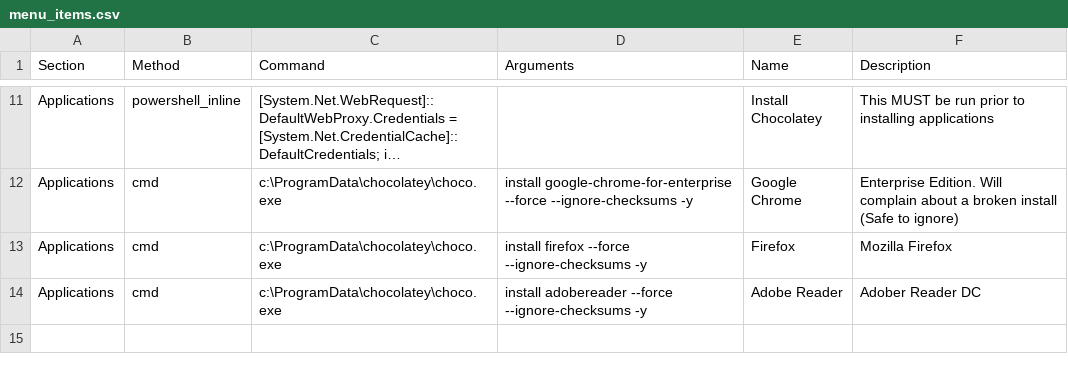
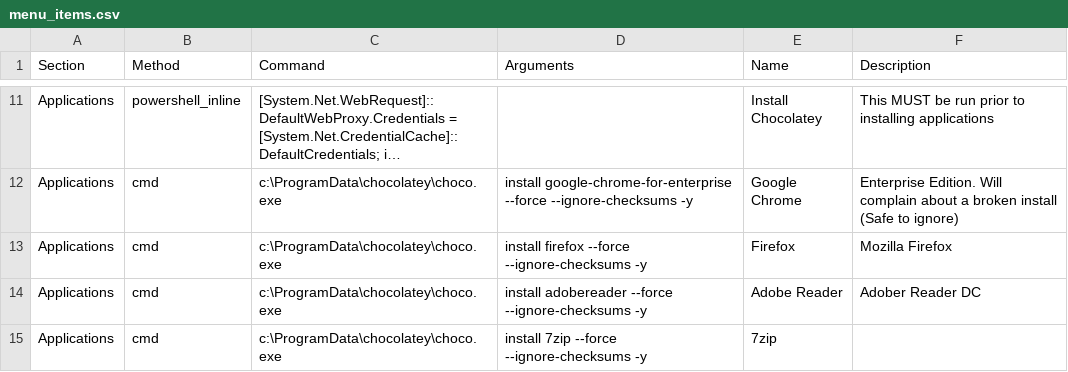
Before and after one commit to wcloosterman/menu, a CSV file: menu_items.csv, drawn as a sheet; only a part is shown, gaps mark what is left out; long unchanged cells end in …; the diff names each change by its address in the sheet, - before the commit and + after, or states it on an @@ line.

Commit message:
Update menu_items.csv

```diff
--- a/menu_items.csv
+++ b/menu_items.csv
+row 15: Applications | cmd | c:\ProgramData\chocolatey\choco.exe | install 7zip --force --ignore-checksums -y | 7zip
```
